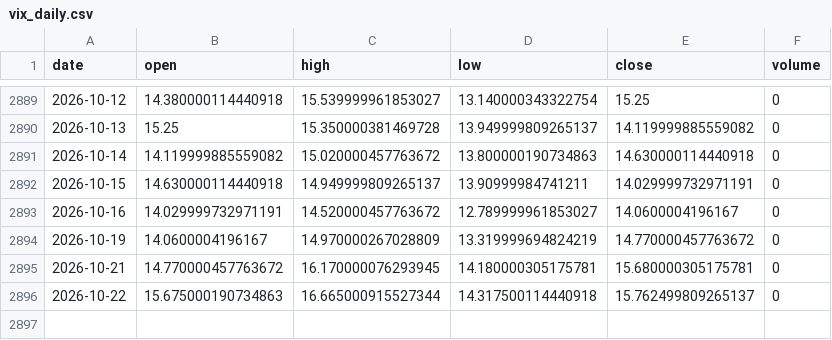
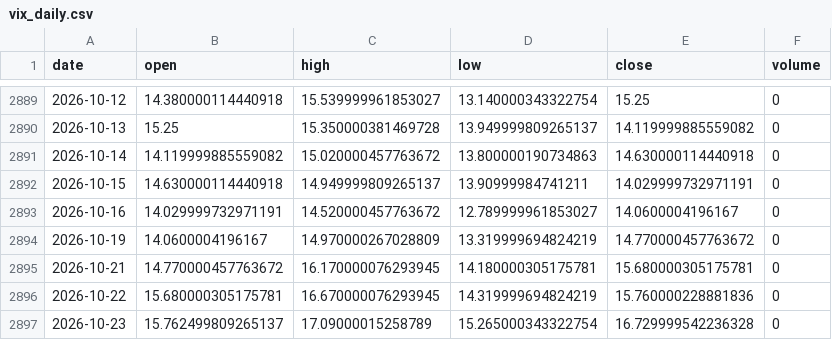
Before and after one commit to zetaaztra/David-ML, a CSV file: data/vix_daily.csv, drawn as a sheet; only a part is shown, gaps mark what is left out.

Commit message:
Auto-sync: Market data update 2026-10-23 08:24

```diff
--- a/data/vix_daily.csv
+++ b/data/vix_daily.csv
@@ -2895,2 +2895,3 @@ date,open,high,low,close,volume
 2026-10-21,14.770000457763672,16.170000076293945,14.180000305175781,15.680000305175781,0
-2026-10-22,15.675000190734863,16.665000915527344,14.317500114440918,15.762499809265137,0
+2026-10-22,15.680000305175781,16.670000076293945,14.319999694824219,15.760000228881836,0
+2026-10-23,15.762499809265137,17.09000015258789,15.265000343322754,16.729999542236328,0
```
Also changed, not shown: data/nifty_daily.csv, data/sp500_daily.csv.
